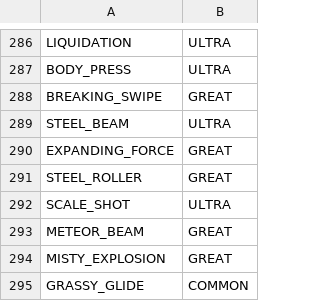
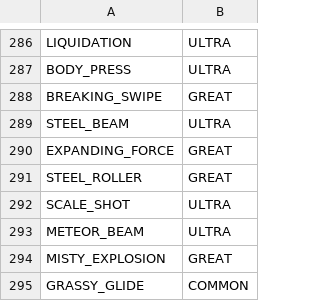
Before and after one commit to Jimmybald1/pokerogue, a CSV file: beta/csv/tm-tiers.csv, drawn as a sheet; only a part is shown, gaps mark what is left out.

```diff
--- a/beta/csv/tm-tiers.csv
+++ b/beta/csv/tm-tiers.csv
@@ -292,3 +292,3 @@ STEEL_ROLLER,GREAT
 SCALE_SHOT,ULTRA
-METEOR_BEAM,GREAT
+METEOR_BEAM,ULTRA
 MISTY_EXPLOSION,GREAT
```
Also changed, not shown: beta/csv/evolution-texts.csv, 2 other files.
